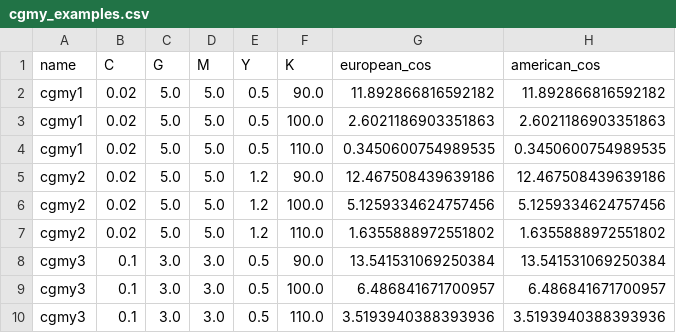
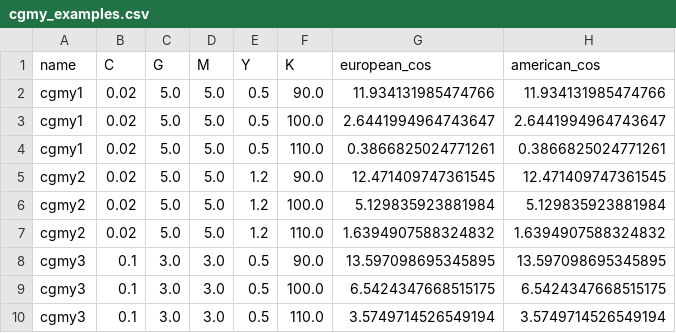
Before and after one commit to lavajame/AmericanOptions, a CSV file: figs/cgmy_examples.csv, drawn as a sheet.

```diff
--- a/figs/cgmy_examples.csv
+++ b/figs/cgmy_examples.csv
@@ -1,10 +1,10 @@
 name,C,G,M,Y,K,european_cos,american_cos
-cgmy1,0.02,5.0,5.0,0.5,90.0,11.892866816592182,11.892866816592182
-cgmy1,0.02,5.0,5.0,0.5,100.0,2.6021186903351863,2.6021186903351863
-cgmy1,0.02,5.0,5.0,0.5,110.0,0.3450600754989535,0.3450600754989535
-cgmy2,0.02,5.0,5.0,1.2,90.0,12.467508439639186,12.467508439639186
-cgmy2,0.02,5.0,5.0,1.2,100.0,5.1259334624757456,5.1259334624757456
-cgmy2,0.02,5.0,5.0,1.2,110.0,1.6355888972551802,1.6355888972551802
-cgmy3,0.1,3.0,3.0,0.5,90.0,13.541531069250384,13.541531069250384
-cgmy3,0.1,3.0,3.0,0.5,100.0,6.486841671700957,6.486841671700957
-cgmy3,0.1,3.0,3.0,0.5,110.0,3.5193940388393936,3.5193940388393936
+cgmy1,0.02,5.0,5.0,0.5,90.0,11.934131985474766,11.934131985474766
+cgmy1,0.02,5.0,5.0,0.5,100.0,2.6441994964743647,2.6441994964743647
+cgmy1,0.02,5.0,5.0,0.5,110.0,0.3866825024771261,0.3866825024771261
+cgmy2,0.02,5.0,5.0,1.2,90.0,12.471409747361545,12.471409747361545
+cgmy2,0.02,5.0,5.0,1.2,100.0,5.129835923881984,5.129835923881984
+cgmy2,0.02,5.0,5.0,1.2,110.0,1.6394907588324832,1.6394907588324832
+cgmy3,0.1,3.0,3.0,0.5,90.0,13.597098695345895,13.597098695345895
+cgmy3,0.1,3.0,3.0,0.5,100.0,6.5424347668515175,6.5424347668515175
+cgmy3,0.1,3.0,3.0,0.5,110.0,3.5749714526549194,3.5749714526549194
```
Also changed, not shown: figs/continuation_through_time.csv, 28 other files.
